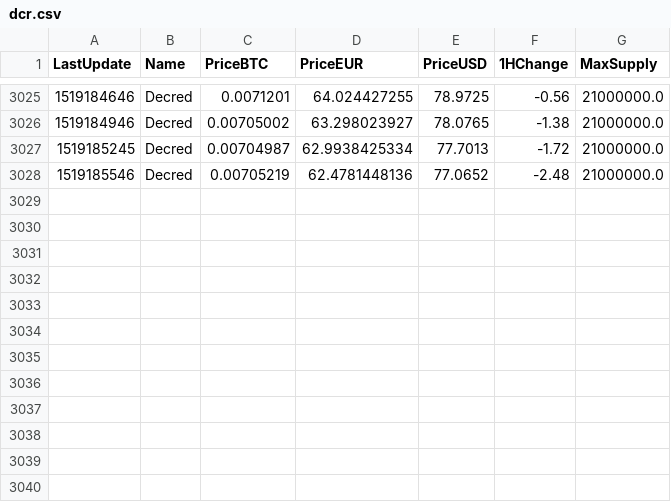
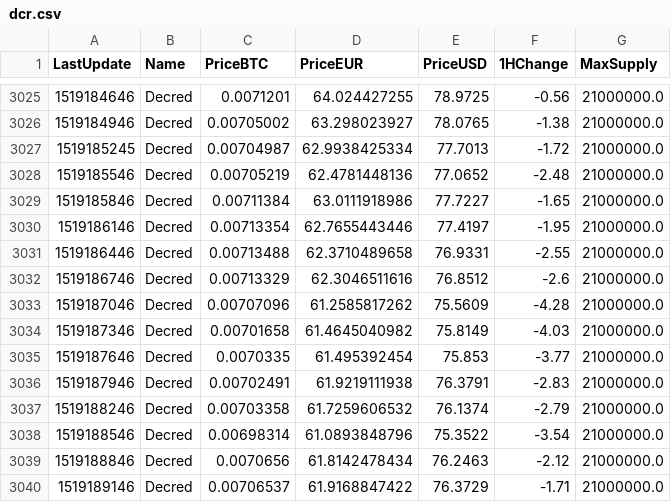
Before and after one commit to d3v1l401/dcr-stats, a CSV file: dcr.csv, drawn as a sheet; only a part is shown, gaps mark what is left out; the diff names each change by its address in the sheet, - before the commit and + after, or states it on an @@ line.

Commit message:
2018-02-21_06-01-01

```diff
--- a/dcr.csv
+++ b/dcr.csv
+row 3029: 1519185846 | Decred | 0.00711384 | 63.0111918986 | 77.7227 | -1.65 | 21000000.0
+row 3030: 1519186146 | Decred | 0.00713354 | 62.7655443446 | 77.4197 | -1.95 | 21000000.0
+row 3031: 1519186446 | Decred | 0.00713488 | 62.3710489658 | 76.9331 | -2.55 | 21000000.0
+row 3032: 1519186746 | Decred | 0.00713329 | 62.3046511616 | 76.8512 | -2.6 | 21000000.0
+row 3033: 1519187046 | Decred | 0.00707096 | 61.2585817262 | 75.5609 | -4.28 | 21000000.0
+row 3034: 1519187346 | Decred | 0.00701658 | 61.4645040982 | 75.8149 | -4.03 | 21000000.0
+row 3035: 1519187646 | Decred | 0.0070335 | 61.495392454 | 75.853 | -3.77 | 21000000.0
+row 3036: 1519187946 | Decred | 0.00702491 | 61.9219111938 | 76.3791 | -2.83 | 21000000.0
+row 3037: 1519188246 | Decred | 0.00703358 | 61.7259606532 | 76.1374 | -2.79 | 21000000.0
+row 3038: 1519188546 | Decred | 0.00698314 | 61.0893848796 | 75.3522 | -3.54 | 21000000.0
+row 3039: 1519188846 | Decred | 0.0070656 | 61.8142478434 | 76.2463 | -2.12 | 21000000.0
+row 3040: 1519189146 | Decred | 0.00706537 | 61.9168847422 | 76.3729 | -1.71 | 21000000.0
```
